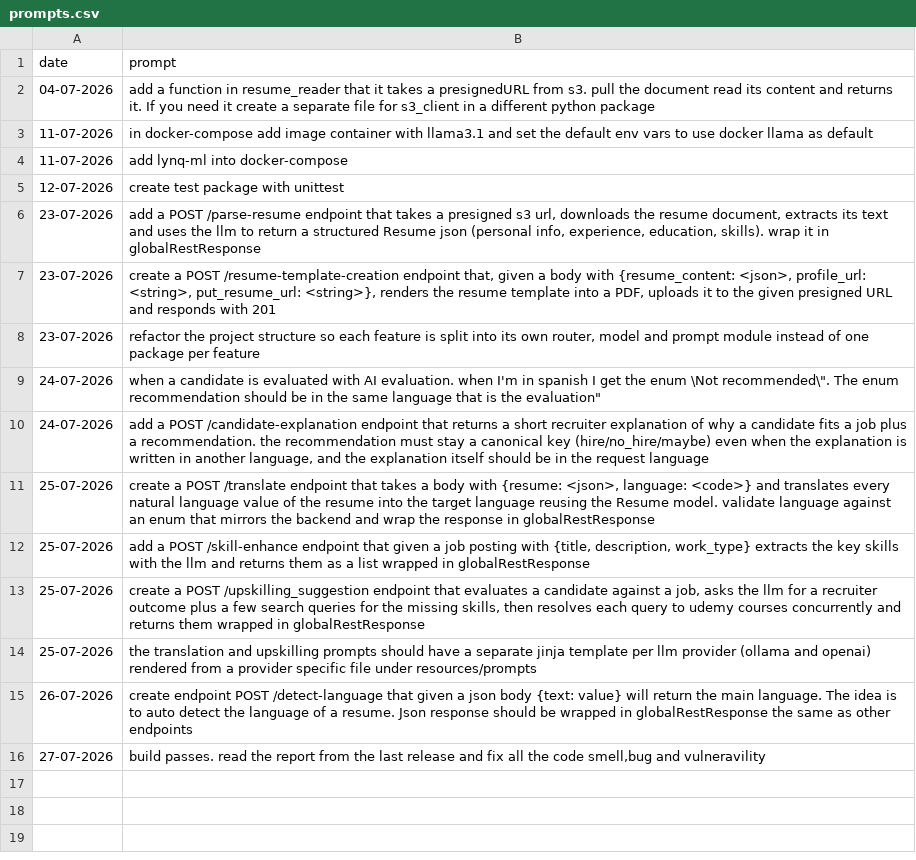
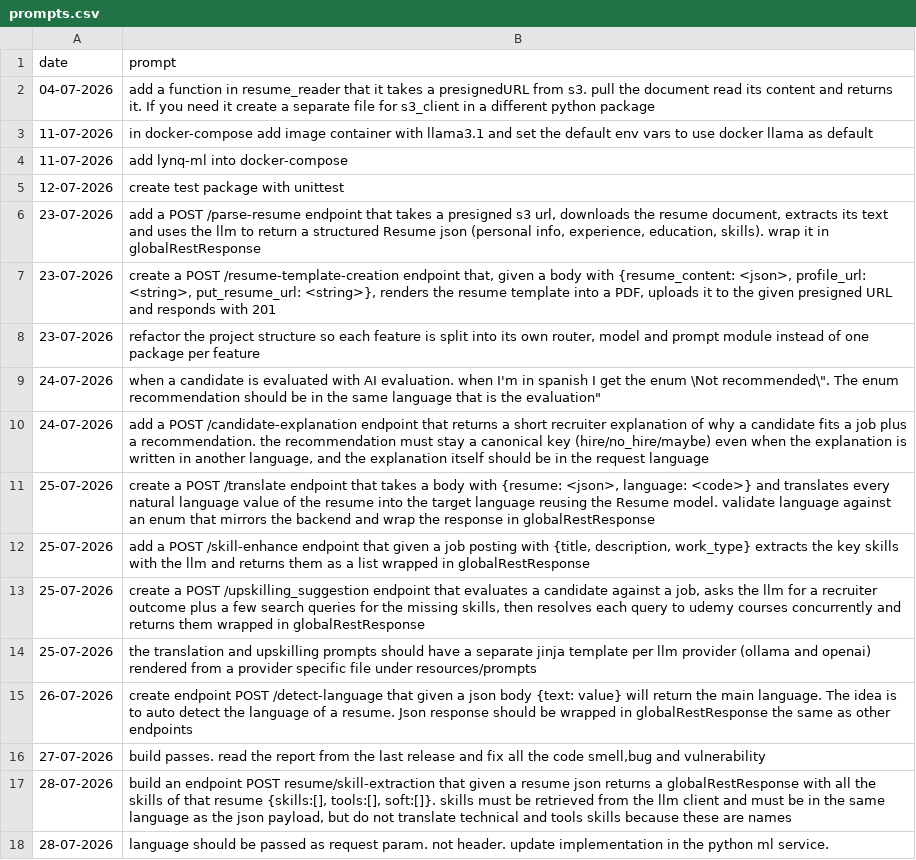
Before and after one commit to MatLock/UdeSA-lynq, a CSV file: lynq-ml/prompt-documentation/prompts.csv, drawn as a sheet.

Commit message:
[lynq-ml]: adding new endpoint for skill extraction of a resume

```diff
--- a/lynq-ml/prompt-documentation/prompts.csv
+++ b/lynq-ml/prompt-documentation/prompts.csv
@@ -15,2 +15,4 @@ date,prompt
 "26-07-2026","create endpoint POST /detect-language that given a json body {text: value} will return the main language. The idea is to auto detect the language of a resume. Json response should be wrapped in globalRestResponse the same as other endpoints"
-"27-07-2026","build passes. read the report from the last release and fix all the code smell,bug and vulneravility"
+"27-07-2026","build passes. read the report from the last release and fix all the code smell,bug and vulnerability"
+"28-07-2026","build an endpoint POST resume/skill-extraction that given a resume json returns a globalRestResponse with all the skills of that resume {skills:[], tools:[], soft:[]}. skills must be retrieved from the llm client and must be in the same language as the json payload, but do not translate technical and tools skills because these are names"
+"28-07-2026","language should be passed as request param. not header. update implementation in the python ml service."
```
Also changed, not shown: 15 other files.
